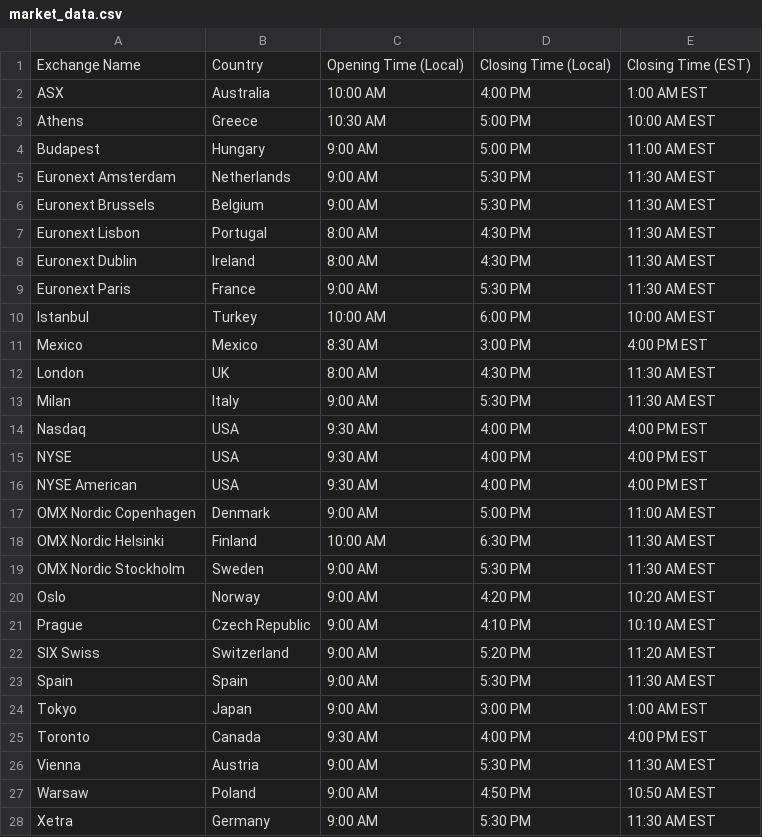
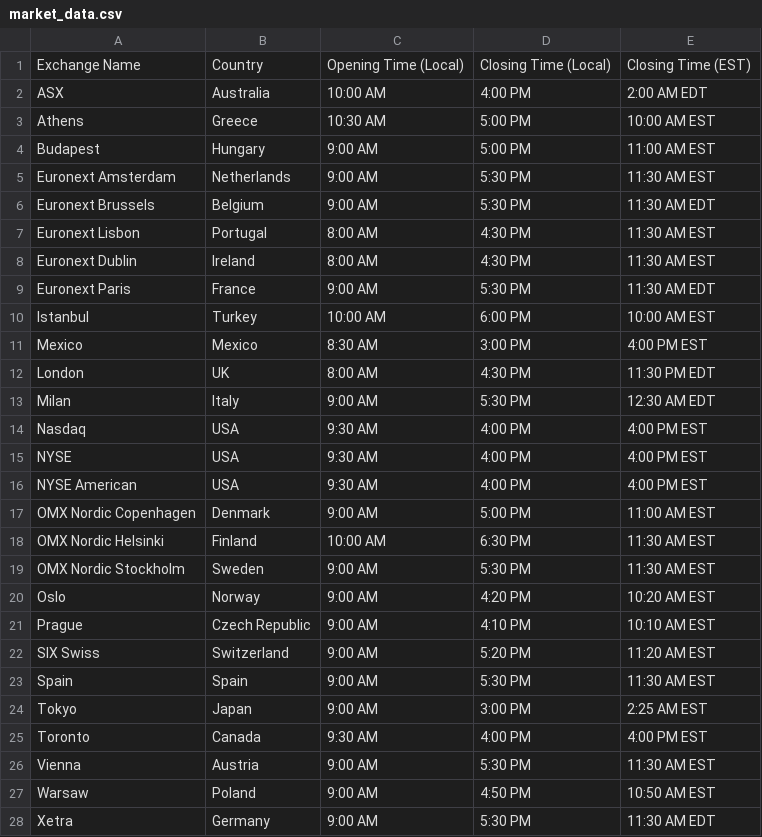
Before and after one commit to SidmoGoesBrrr/stockalerter, a CSV file: market_data.csv, drawn as a sheet.

Commit message:
Fixed old market

```diff
--- a/market_data.csv
+++ b/market_data.csv
@@ -1,3 +1,3 @@
 Exchange Name,Country,Opening Time (Local),Closing Time (Local),Closing Time (EST)
-ASX,Australia,10:00 AM,4:00 PM,1:00 AM EST
+ASX,Australia,10:00 AM,4:00 PM,2:00 AM EDT
 Athens,Greece,10:30 AM,5:00 PM,10:00 AM EST
@@ -5,10 +5,10 @@ Budapest,Hungary,9:00 AM,5:00 PM,11:00 AM EST
 Euronext Amsterdam,Netherlands,9:00 AM,5:30 PM,11:30 AM EST
-Euronext Brussels,Belgium,9:00 AM,5:30 PM,11:30 AM EST
+Euronext Brussels,Belgium,9:00 AM,5:30 PM,11:30 AM EDT
 Euronext Lisbon,Portugal,8:00 AM,4:30 PM,11:30 AM EST
 Euronext Dublin,Ireland,8:00 AM,4:30 PM,11:30 AM EST
-Euronext Paris,France,9:00 AM,5:30 PM,11:30 AM EST
+Euronext Paris,France,9:00 AM,5:30 PM,11:30 AM EDT
 Istanbul,Turkey,10:00 AM,6:00 PM,10:00 AM EST
 Mexico,Mexico,8:30 AM,3:00 PM,4:00 PM EST
-London,UK,8:00 AM,4:30 PM,11:30 AM EST
-Milan,Italy,9:00 AM,5:30 PM,11:30 AM EST
+London,UK,8:00 AM,4:30 PM,11:30 PM EDT
+Milan,Italy,9:00 AM,5:30 PM,12:30 AM EDT
 Nasdaq,USA,9:30 AM,4:00 PM,4:00 PM EST
@@ -23,3 +23,3 @@ SIX Swiss,Switzerland,9:00 AM,5:20 PM,11:20 AM EST
 Spain,Spain,9:00 AM,5:30 PM,11:30 AM EST
-Tokyo,Japan,9:00 AM,3:00 PM,1:00 AM EST
+Tokyo,Japan,9:00 AM,3:00 PM,2:25 AM EST
 Toronto,Canada,9:30 AM,4:00 PM,4:00 PM EST
@@ -27,2 +27,2 @@ Vienna,Austria,9:00 AM,5:30 PM,11:30 AM EST
 Warsaw,Poland,9:00 AM,4:50 PM,10:50 AM EST
-Xetra,Germany,9:00 AM,5:30 PM,11:30 AM EST
+Xetra,Germany,9:00 AM,5:30 PM,11:30 AM EDT
```
Also changed, not shown: 7 other files.
